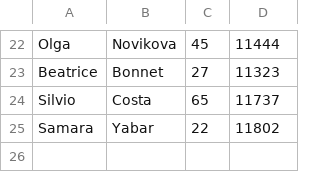
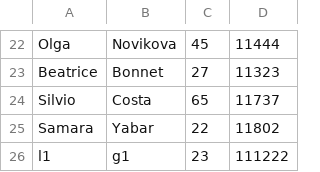
Before and after one commit to ClauRGT/TP1Bibliotheque, a CSV file: Adherents.csv, drawn as a sheet; only a part is shown, gaps mark what is left out; the diff names each change by its address in the sheet, - before the commit and + after, or states it on an @@ line.

```diff
--- a/Adherents.csv
+++ b/Adherents.csv
+row 26: l1 | g1 | 23 | 111222
```
Also changed, not shown: 1 other file.
